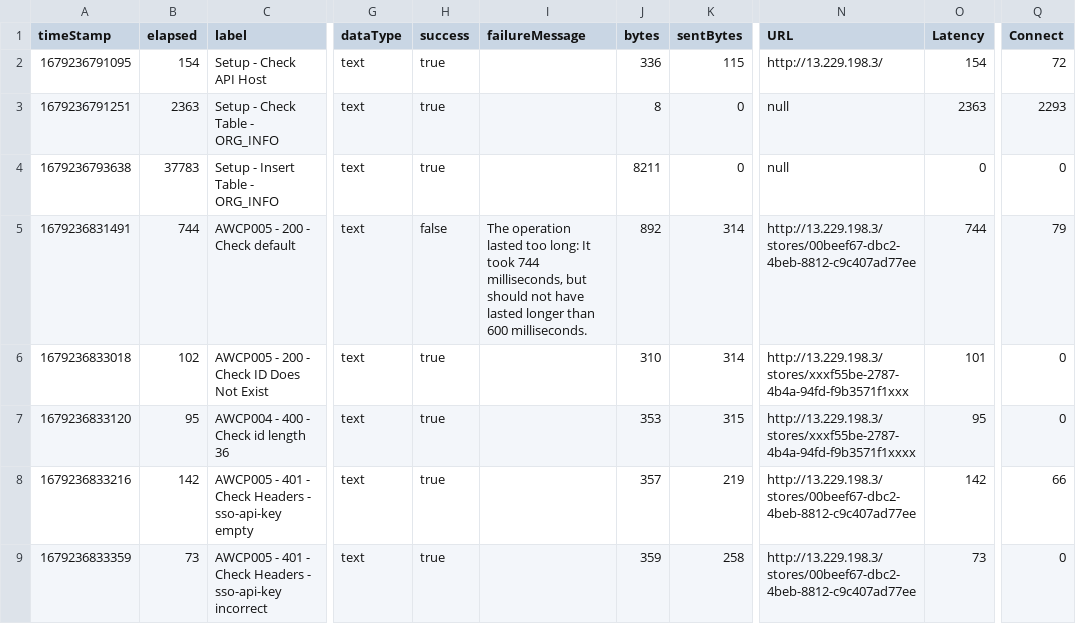
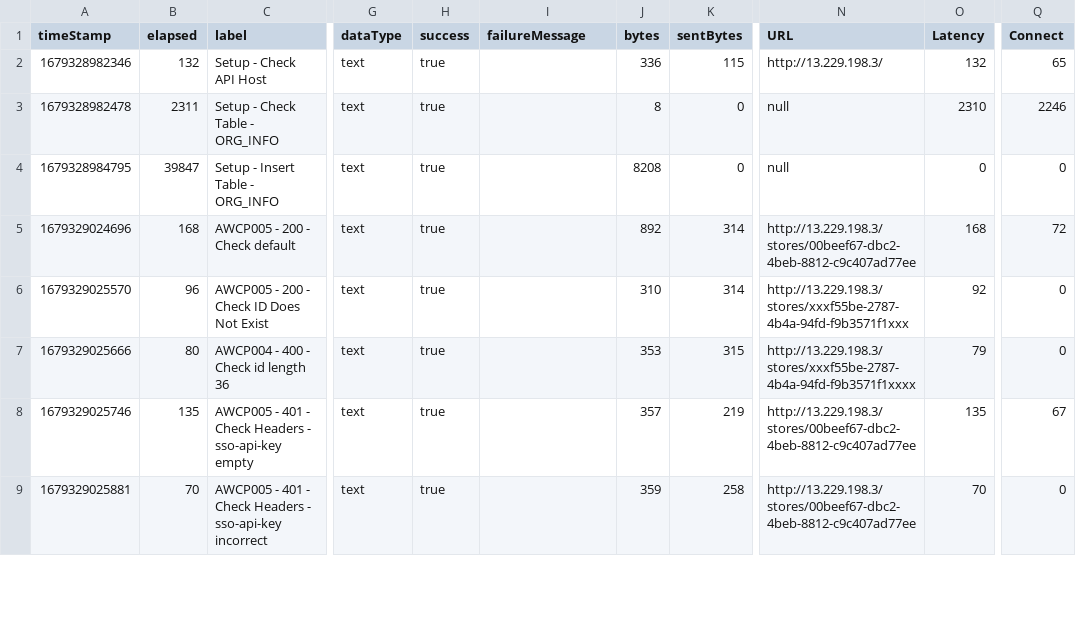
Before and after one commit to cuongnh2k/jmeter, a CSV file: report/AWCP005.csv, drawn as a sheet; only a part is shown, gaps mark what is left out; the diff covers the shown part only; the diff names each change by its address in the sheet, - before the commit and + after, or states it on an @@ line.

```diff
--- a/report/AWCP005.csv
+++ b/report/AWCP005.csv
-A2 (timeStamp): 1679236791095
+A2 (timeStamp): 1679328982346
-B2 (elapsed): 154
+B2 (elapsed): 132
-O2 (Latency): 154
+O2 (Latency): 132
-Q2 (Connect): 72
+Q2 (Connect): 65
-A3 (timeStamp): 1679236791251
+A3 (timeStamp): 1679328982478
-B3 (elapsed): 2363
+B3 (elapsed): 2311
-O3 (Latency): 2363
+O3 (Latency): 2310
-Q3 (Connect): 2293
+Q3 (Connect): 2246
-A4 (timeStamp): 1679236793638
+A4 (timeStamp): 1679328984795
-B4 (elapsed): 37783
+B4 (elapsed): 39847
-J4 (bytes): 8211
+J4 (bytes): 8208
-A5 (timeStamp): 1679236831491
+A5 (timeStamp): 1679329024696
-B5 (elapsed): 744
+B5 (elapsed): 168
-H5 (success): false
+H5 (success): true
-I5 (failureMessage): The operation lasted too long: It took 744 milliseconds, but should not have lasted longer than 600 milliseconds.
+I5 (failureMessage): (empty)
-O5 (Latency): 744
+O5 (Latency): 168
-Q5 (Connect): 79
+Q5 (Connect): 72
-A6 (timeStamp): 1679236833018
+A6 (timeStamp): 1679329025570
-B6 (elapsed): 102
+B6 (elapsed): 96
-O6 (Latency): 101
+O6 (Latency): 92
-A7 (timeStamp): 1679236833120
+A7 (timeStamp): 1679329025666
-B7 (elapsed): 95
+B7 (elapsed): 80
-O7 (Latency): 95
+O7 (Latency): 79
-A8 (timeStamp): 1679236833216
+A8 (timeStamp): 1679329025746
-B8 (elapsed): 142
+B8 (elapsed): 135
-O8 (Latency): 142
+O8 (Latency): 135
-Q8 (Connect): 66
+Q8 (Connect): 67
-A9 (timeStamp): 1679236833359
+A9 (timeStamp): 1679329025881
-B9 (elapsed): 73
+B9 (elapsed): 70
-O9 (Latency): 73
+O9 (Latency): 70
```
Also changed, not shown: 13 edited cells elsewhere in this file, apis-jmeter/AWCP009/_dataset/WCP_JOB_POSTS.csv, apis-jmeter/AWCP010/_dataset/WCP_JOB_POSTS.csv, 22 other files.
